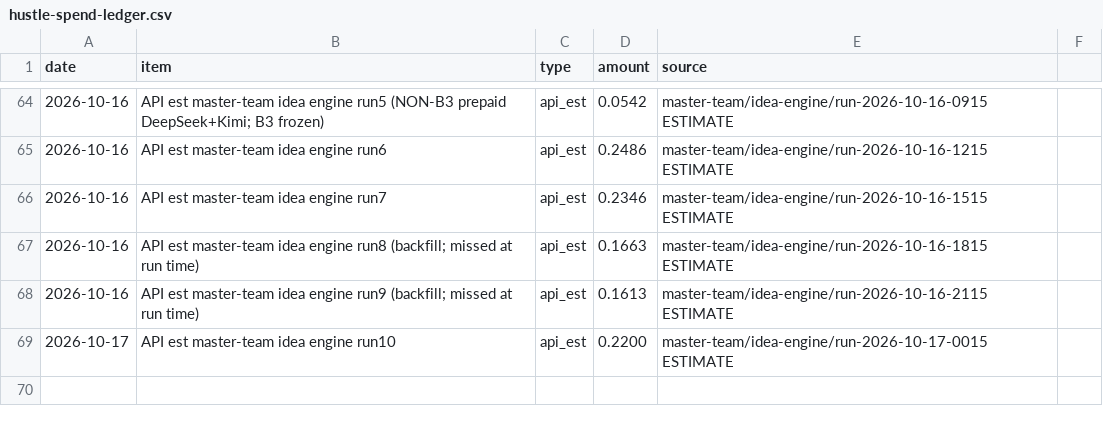
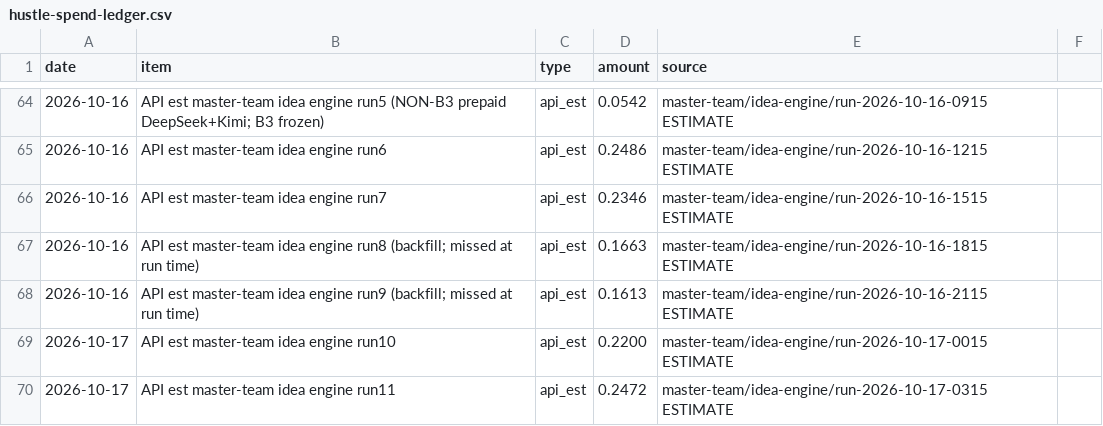
Before and after one commit to erikhuovi13/pauca-dashboard, a CSV file: v2/sources/hustle-spend-ledger.csv, drawn as a sheet; only a part is shown, gaps mark what is left out.

```diff
--- a/v2/sources/hustle-spend-ledger.csv
+++ b/v2/sources/hustle-spend-ledger.csv
@@ -69 +69,2 @@ date,item,type,amount,source
 2026-10-17,API est master-team idea engine run10,api_est,0.2200,master-team/idea-engine/run-2026-10-17-0015 ESTIMATE
+2026-10-17,API est master-team idea engine run11,api_est,0.2472,master-team/idea-engine/run-2026-10-17-0315 ESTIMATE
```
Also changed, not shown: v2/sources/reply-counts.csv, v2/sources/send-counts.csv, 6 other files.
